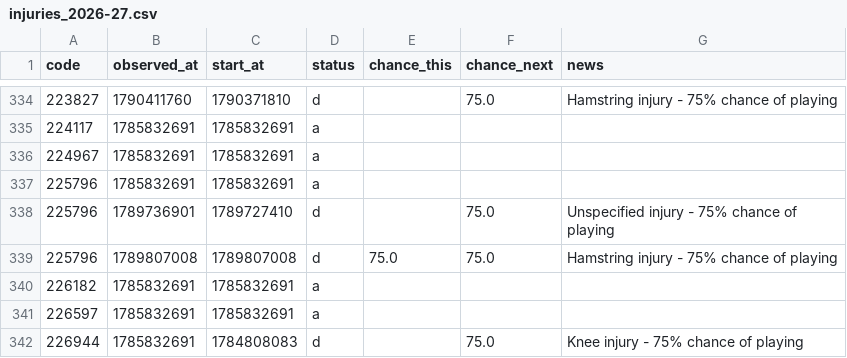
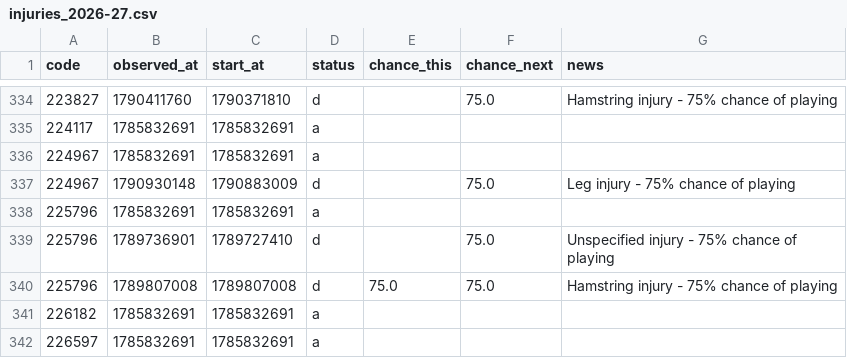
Before and after one commit to justinwaddy/schwaddy-fpl, a CSV file: data/injuries_2026-27.csv, drawn as a sheet; only a part is shown, gaps mark what is left out; the shorter side is filled out with more unchanged rows; the diff names each change by its address in the sheet, - before the commit and + after, or states it on an @@ line.

```diff
--- a/data/injuries_2026-27.csv
+++ b/data/injuries_2026-27.csv
+row 337: 224967 | 1790930148 | 1790883009 | d |  | 75.0 | Leg injury - 75% chance of playing
```
Also changed, not shown: data/gws_2026-27.csv, data/players_raw_2026-27.csv, 11 other files.
